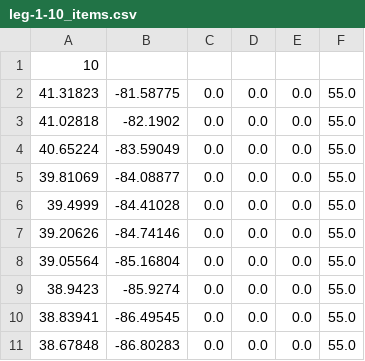
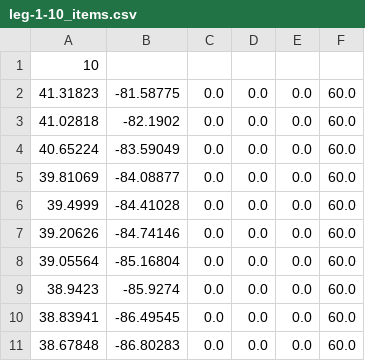
Before and after one commit to PeasantSunseeker/strategy-app, a CSV file: leg-1-10_items.csv, drawn as a sheet.

Commit message:
Table fixed to use position data points

```diff
--- a/leg-1-10_items.csv
+++ b/leg-1-10_items.csv
@@ -1,11 +1,11 @@
 10
-41.31823,-81.58775,0.0,0.0,0.0,55.0
-41.02818,-82.1902,0.0,0.0,0.0,55.0
-40.65224,-83.59049,0.0,0.0,0.0,55.0
-39.81069,-84.08877,0.0,0.0,0.0,55.0
-39.4999,-84.41028,0.0,0.0,0.0,55.0
-39.20626,-84.74146,0.0,0.0,0.0,55.0
-39.05564,-85.16804,0.0,0.0,0.0,55.0
-38.9423,-85.9274,0.0,0.0,0.0,55.0
-38.83941,-86.49545,0.0,0.0,0.0,55.0
-38.67848,-86.80283,0.0,0.0,0.0,55.0
+41.31823,-81.58775,0.0,0.0,0.0,60.0
+41.02818,-82.1902,0.0,0.0,0.0,60.0
+40.65224,-83.59049,0.0,0.0,0.0,60.0
+39.81069,-84.08877,0.0,0.0,0.0,60.0
+39.4999,-84.41028,0.0,0.0,0.0,60.0
+39.20626,-84.74146,0.0,0.0,0.0,60.0
+39.05564,-85.16804,0.0,0.0,0.0,60.0
+38.9423,-85.9274,0.0,0.0,0.0,60.0
+38.83941,-86.49545,0.0,0.0,0.0,60.0
+38.67848,-86.80283,0.0,0.0,0.0,60.0
```
Also changed, not shown: leg-1-complete.csv, 9 other files.
